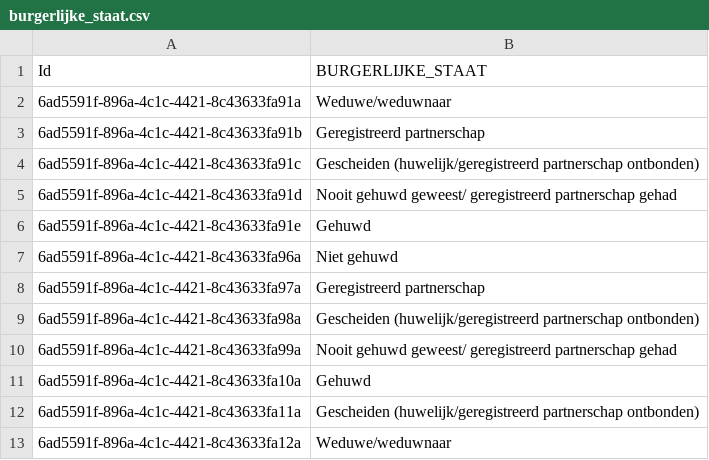
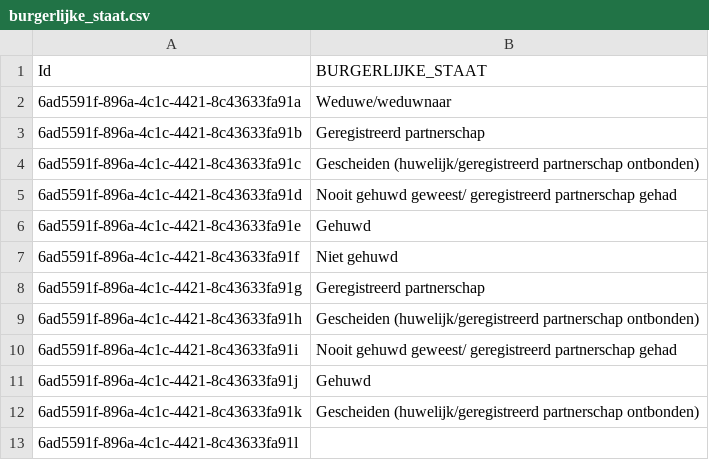
Before and after one commit to MaastrichtUniversity/docker-health, a CSV file: data/zib-demo-data/csv/burgerlijke_staat.csv, drawn as a sheet; removed rows and columns are numbered as before the commit, all else as after; the diff names each change by its address in the sheet, - before the commit and + after, or states it on an @@ line.

Commit message:
Update dataset [DHHDP-257, DHHDP-259] - Remove a space in column name - Reuse IDs from alcohol gebruik - Add an empty field for testing purposes

```diff
--- a/data/zib-demo-data/csv/burgerlijke_staat.csv
+++ b/data/zib-demo-data/csv/burgerlijke_staat.csv
-A7 (Id): 6ad5591f-896a-4c1c-4421-8c43633fa96a
+A7 (Id): 6ad5591f-896a-4c1c-4421-8c43633fa91f
-A8 (Id): 6ad5591f-896a-4c1c-4421-8c43633fa97a
+A8 (Id): 6ad5591f-896a-4c1c-4421-8c43633fa91g
-A9 (Id): 6ad5591f-896a-4c1c-4421-8c43633fa98a
+A9 (Id): 6ad5591f-896a-4c1c-4421-8c43633fa91h
-A10 (Id): 6ad5591f-896a-4c1c-4421-8c43633fa99a
+A10 (Id): 6ad5591f-896a-4c1c-4421-8c43633fa91i
-A11 (Id): 6ad5591f-896a-4c1c-4421-8c43633fa10a
+A11 (Id): 6ad5591f-896a-4c1c-4421-8c43633fa91j
-A12 (Id): 6ad5591f-896a-4c1c-4421-8c43633fa11a
+A12 (Id): 6ad5591f-896a-4c1c-4421-8c43633fa91k
-row 13: 6ad5591f-896a-4c1c-4421-8c43633fa12a | Weduwe/weduwnaar
+row 13: 6ad5591f-896a-4c1c-4421-8c43633fa91l
```
